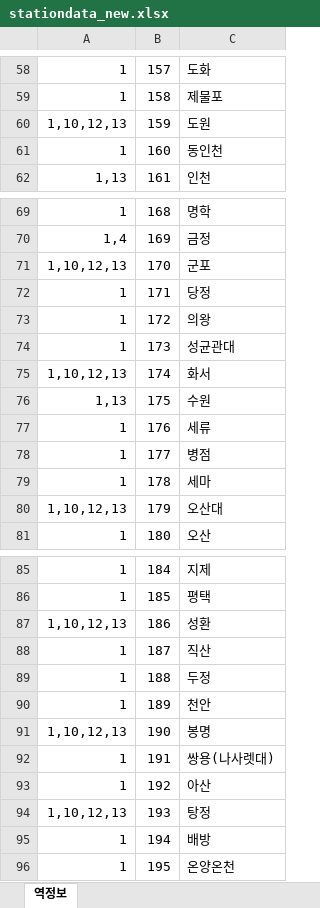
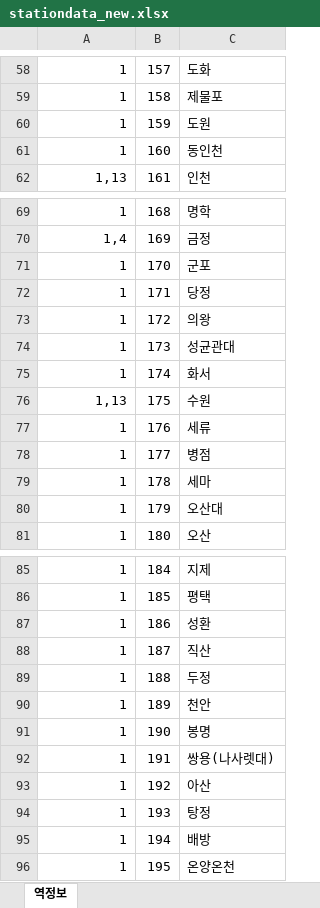
Before and after one commit to KAU-OOP-14/SubwayAlarm-android-app, an Excel workbook: app/src/main/assets/stationdata_new.xlsx, sheet 역정보, drawn as a sheet; only a part is shown, gaps mark what is left out; values as stored, in another font and other column widths than the file's, no borders; the diff covers the shown part only; the diff names each change by its address in the sheet, - before the commit and + after, or states it on an @@ line.

Commit message:
지하철 엑셀 파일 수정

```diff
--- a/app/src/main/assets/stationdata_new.xlsx (sheet 역정보)
+++ b/app/src/main/assets/stationdata_new.xlsx (sheet 역정보)
-A60: 1,10,12,13
+A60: 1
-A71: 1,10,12,13
+A71: 1
-A75: 1,10,12,13
+A75: 1
-A80: 1,10,12,13
+A80: 1
-A87: 1,10,12,13
+A87: 1
-A91: 1,10,12,13
+A91: 1
-A94: 1,10,12,13
+A94: 1
```
Also changed, not shown: 25 edited cells elsewhere in this sheet.
